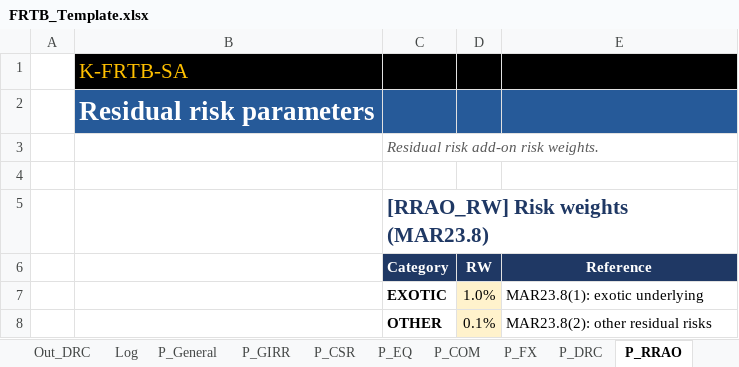
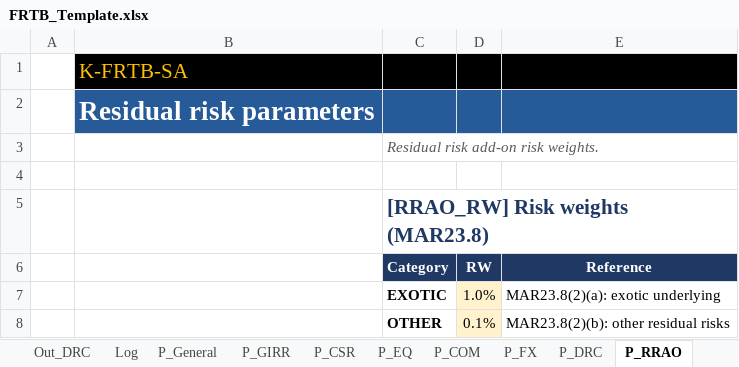
Before and after one commit to danielep71/K-FRTB-SA, an Excel workbook: src/workbook/FRTB_Template.xlsx, sheet P_RRAO, drawn as a sheet; values as stored, in another font and other column widths than the file's, no borders; the diff names each change by its address in the sheet, - before the commit and + after, or states it on an @@ line.

Commit message:
fix: cite the paragraph that holds each rule
A review of every comment in the non-Markdown files, with the references
checked against the BIS text on 2026-10-27, found MAR references that point
to the wrong paragraph. The values were right; only the citations change.

- Netting of sensitivities to the same risk factor is MAR21.4(2), not
  MAR21.4(1): the In_Delta subtitle, CORE_SBM and the methodology.
- P_General: commodity tenors MAR21.13(1), not MAR21.12(1) (equity risk
  factors); vega maturities MAR21.8(4), not MAR21.8(2) (inflation).
- P_DRC: the three-month floor is MAR22.18 and the one-year horizon
  MAR22.15, not MAR22.17 (maturity of derivatives).
- P_RRAO: MAR23.8(2)(a) and (2)(b), not MAR23.8(1) and (2).
- CORE_DRC step comments: JTD MAR22.9-22.13, scaling MAR22.15-22.18,
  netting MAR22.19-22.21, bucket charge MAR22.22-22.26.
- README sheet and methodology: sensitivity definitions MAR21.19-26
  (MAR21.18 is prudent valuation).
- tools/build_market_diagrams.py names every source the framework
  diagram now cites.

The template is rebuilt: eight cells change, all of them reference text.
Every other comment was read and matches the code and documents.

Validated at this commit: tools/vba_lint.py (0 problems); build_template
--check and update_expected --check current; REQUIRE_LIBREOFFICE=1 pytest
with PowerShell 7.4.6: 188 passed, 29 subtests; tools/check_repository.py
and check_excel_evidence.py --check-policy pass. Not validated: Excel.

Refs #115

```diff
--- a/src/workbook/FRTB_Template.xlsx (sheet P_RRAO)
+++ b/src/workbook/FRTB_Template.xlsx (sheet P_RRAO)
-E7 (Reference): MAR23.8(1): exotic underlying
+E7 (Reference): MAR23.8(2)(a): exotic underlying
-E8 (Reference): MAR23.8(2): other residual risks
+E8 (Reference): MAR23.8(2)(b): other residual risks
```
Also changed, not shown: sheet P_DRC, sheet P_General, sheet README, sheet In_Delta, 6 other files.
